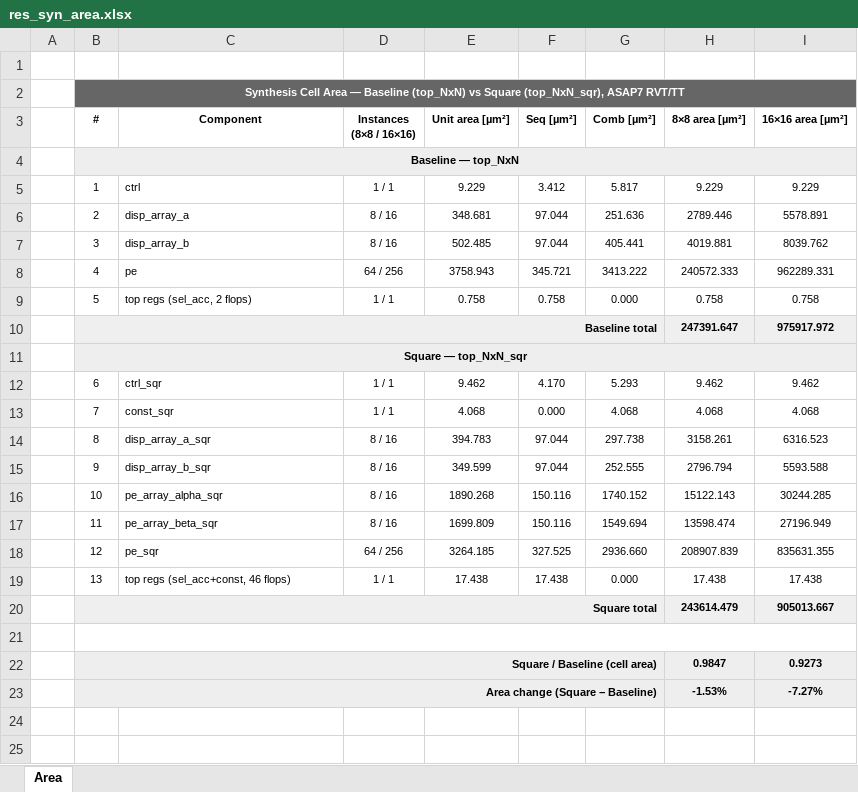
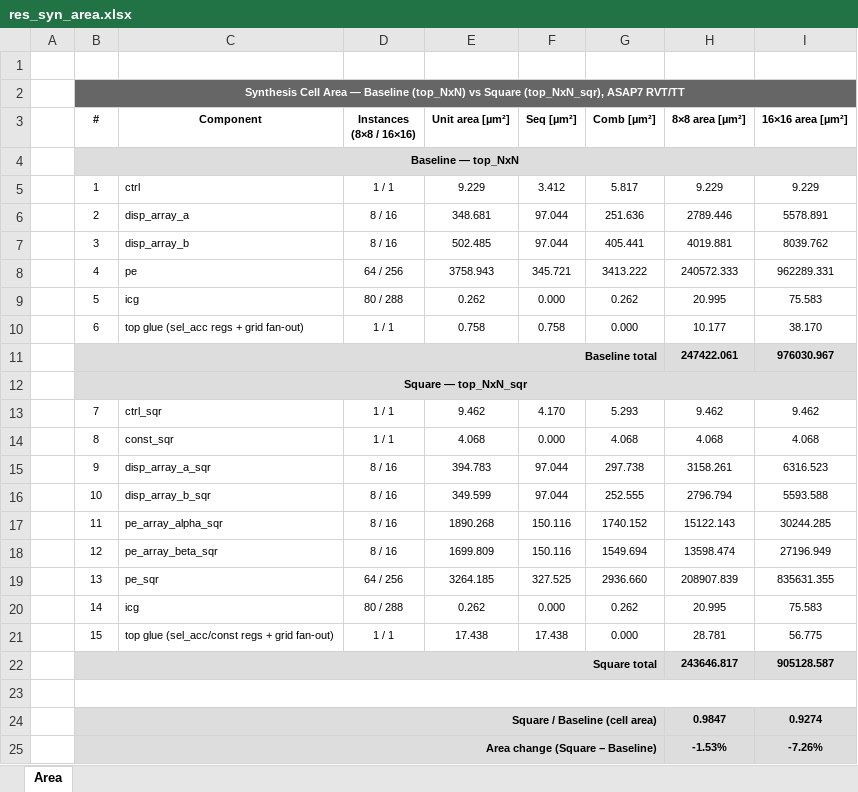
Before and after one commit to simone-machetti/ai-core, an Excel workbook: projects/ai-core/doc/data/res_syn_area.xlsx, sheet Area, drawn as a sheet; values as stored, in another font and other column widths than the file's, no borders; addresses are those after the commit; the diff names each change by its address in the sheet, - before the commit and + after, or states it on an @@ line.

```diff
--- a/projects/ai-core/doc/data/res_syn_area.xlsx (sheet Area)
+++ b/projects/ai-core/doc/data/res_syn_area.xlsx (sheet Area)
-C9 (Component): top regs (sel_acc, 2 flops)
+C9 (Component): icg
-D9 (Instances (8×8 / 16×16)): 1 / 1
+D9 (Instances (8×8 / 16×16)): 80 / 288
-E9 (Unit area [µm²]): 0.758
+E9 (Unit area [µm²]): 0.262
-F9 (Seq [µm²]): 0.758
+F9 (Seq [µm²]): 0.000
-G9 (Comb [µm²]): 0.000
+G9 (Comb [µm²]): 0.262
-H9 (8×8 area [µm²]): 0.758
+H9 (8×8 area [µm²]): 20.995
-I9 (16×16 area [µm²]): 0.758
+I9 (16×16 area [µm²]): 75.583
+row 10:  | 6 | top glue (sel_acc regs + grid fan-out) | 1 / 1 | 0.758 | 0.758 | 0.000 | 10.177 | 38.170
-H11 (8×8 area [µm²]): 247391.647
+H11 (8×8 area [µm²]): 247422.061
-I11 (16×16 area [µm²]): 975917.972
+I11 (16×16 area [µm²]): 976030.967
-B13 (#): 6
+B13 (#): 7
-B14 (#): 7
+B14 (#): 8
-B15 (#): 8
+B15 (#): 9
-B16 (#): 9
+B16 (#): 10
-B17 (#): 10
+B17 (#): 11
-B18 (#): 11
+B18 (#): 12
-B19 (#): 12
+B19 (#): 13
+row 20:  | 14 | icg | 80 / 288 | 0.262 | 0.000 | 0.262 | 20.995 | 75.583
-B21 (#): 13
+B21 (#): 15
-C21 (Component): top regs (sel_acc+const, 46 flops)
+C21 (Component): top glue (sel_acc/const regs + grid fan-out)
-H21 (8×8 area [µm²]): 17.438
+H21 (8×8 area [µm²]): 28.781
-I21 (16×16 area [µm²]): 17.438
+I21 (16×16 area [µm²]): 56.775
-H22 (8×8 area [µm²]): 243614.479
+H22 (8×8 area [µm²]): 243646.817
-I22 (16×16 area [µm²]): 905013.667
+I22 (16×16 area [µm²]): 905128.587
-I24 (16×16 area [µm²]): 0.9273
+I24 (16×16 area [µm²]): 0.9274
-I25 (16×16 area [µm²]): -7.27%
+I25 (16×16 area [µm²]): -7.26%
```
Also changed, not shown: 11 other files.
